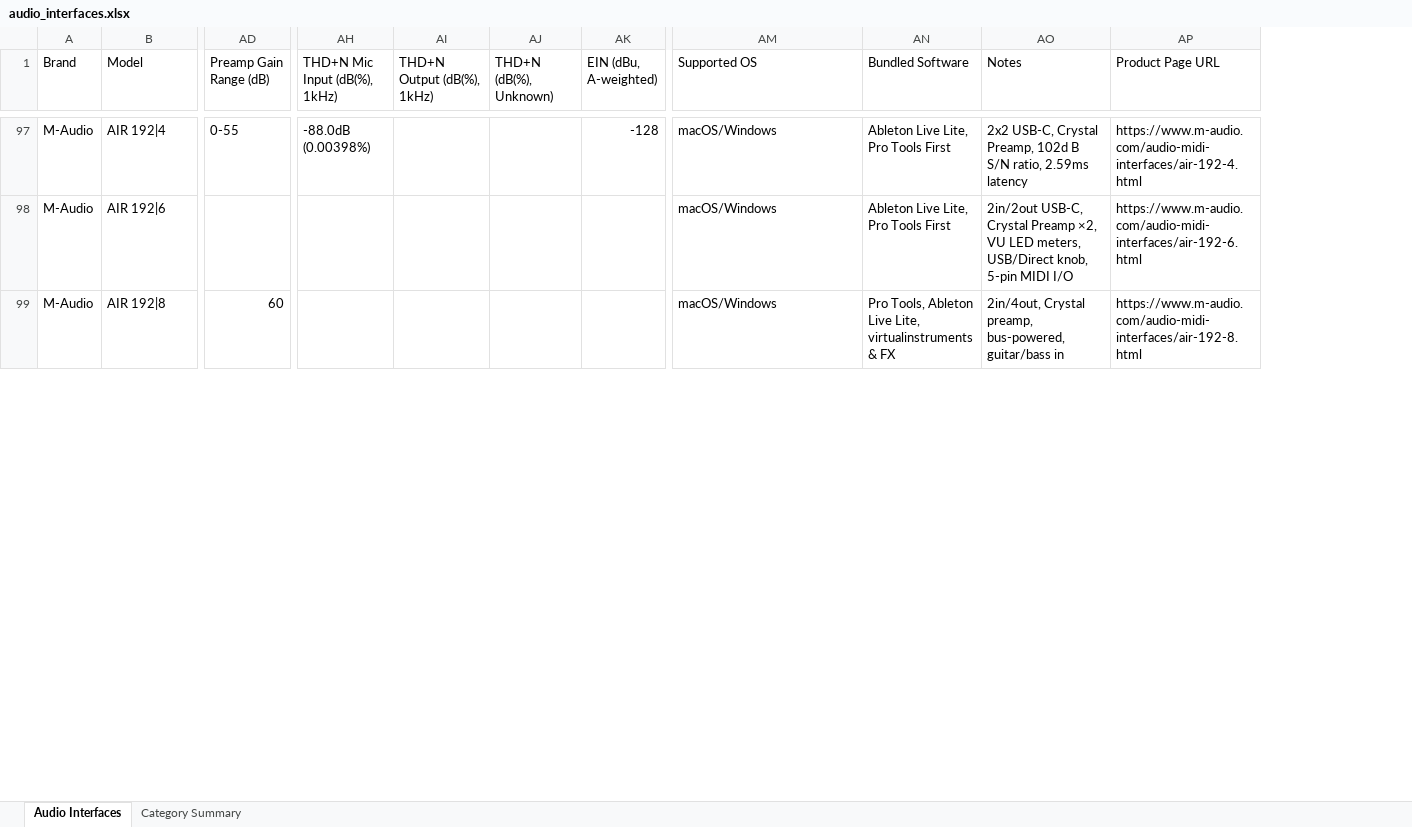
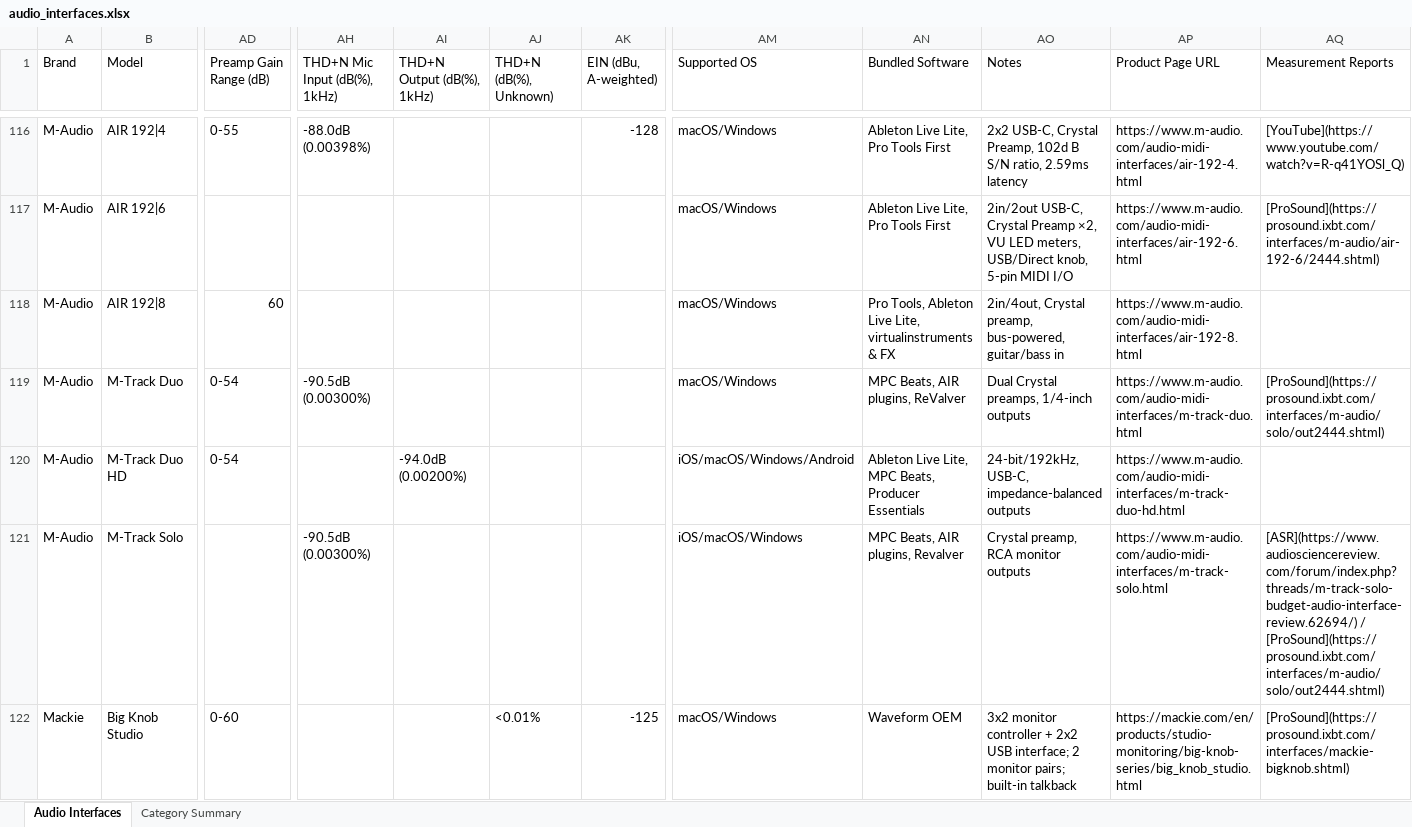
Before and after one commit to semnil/audio-interface-compare-site, an Excel workbook: data/audio_interfaces.xlsx, sheet Audio Interfaces, drawn as a sheet; only a part is shown, gaps mark what is left out; values as stored, in another font and other column widths than the file's, no cell formats; rows hold the shown columns only; the diff covers the shown part only; the diff names each change by its address in the sheet, - before the commit and + after, or states it on an @@ line.

```diff
--- a/data/audio_interfaces.xlsx (sheet Audio Interfaces)
+++ b/data/audio_interfaces.xlsx (sheet Audio Interfaces)
+column AQ (Measurement Reports), rows 116-117: [YouTube](https://www.youtube.com/watch?v=R-q41YOSl_Q) | [ProSound](https://prosound.ixbt.com/interfaces/m-audio/air-192-6/2444.shtml)
+row 119: M-Audio | M-Track Duo | 0-54 | -90.5dB (0.00300%) |  |  |  | macOS/Windows | MPC Beats, AIR plugins, ReValver | Dual Crystal preamps, 1/4-inch outputs | https://www.m-audio.com/audio-midi-interfaces/m-track-duo.html | [ProSound](https://prosound.ixbt.com/interfaces/m-audio/solo/out2444.shtml)
+row 120: M-Audio | M-Track Duo HD | 0-54 |  | -94.0dB (0.00200%) |  |  | iOS/macOS/Windows/Android | Ableton Live Lite, MPC Beats, Producer Essentials | 24-bit/192kHz, USB-C, impedance-balanced outputs | https://www.m-audio.com/audio-midi-interfaces/m-track-duo-hd.html
+row 121: M-Audio | M-Track Solo |  | -90.5dB (0.00300%) |  |  |  | iOS/macOS/Windows | MPC Beats, AIR plugins, Revalver | Crystal preamp, RCA monitor outputs | https://www.m-audio.com/audio-midi-interfaces/m-track-solo.html | [ASR](https://www.audiosciencereview.com/forum/index.php?threads/m-track-solo-budget-audio-interface-review.62694/) / [ProSound](https://prosound.ixbt.com/interfaces/m-audio/solo/out2444.shtml)
+row 122: Mackie | Big Knob Studio | 0-60 |  |  | <0.01% | -125 | macOS/Windows | Waveform OEM | 3x2 monitor controller + 2x2 USB interface; 2 monitor pairs; built-in talkback | https://mackie.com/en/products/studio-monitoring/big-knob-series/big_knob_studio.html | [ProSound](https://prosound.ixbt.com/interfaces/mackie-bigknob.shtml)
```
Also changed, not shown: 59 added rows, 6 removed rows and 1 moved row elsewhere in this sheet, cell formats, 1 other file.
